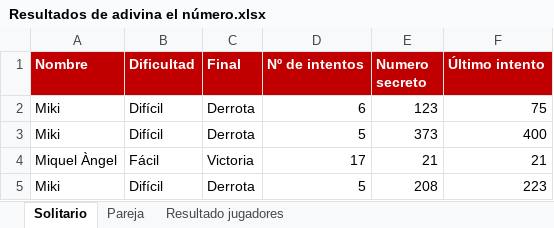
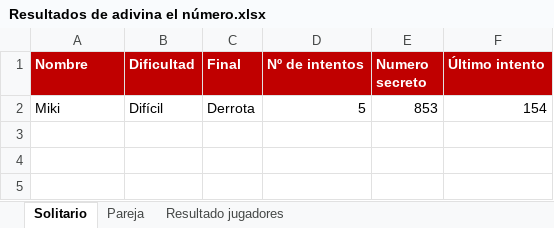
Before and after one commit to mikiaguilo/ADIVINA-EL-N-MERO, an Excel workbook: Resultados de adivina el número.xlsx, sheet Solitario, drawn as a sheet; values as stored, in another font and other column widths than the file's, no borders; removed rows and columns are numbered as before the commit, all else as after; the diff names each change by its address in the sheet, - before the commit and + after, or states it on an @@ line.

```diff
--- a/Resultados de adivina el número.xlsx (sheet Solitario)
+++ b/Resultados de adivina el número.xlsx (sheet Solitario)
-row 2: Miki | Difícil | Derrota | 6 | 123 | 75
-E2 (Numero secreto): 373
+E2 (Numero secreto): 853
-F2 (Último intento): 400
+F2 (Último intento): 154
-row 4: Miquel Àngel | Fácil | Victoria | 17 | 21 | 21
-row 5: Miki | Difícil | Derrota | 5 | 208 | 223
```
Also changed, not shown: sheet Pareja, sheet Resultado jugadores, 3 other files.
